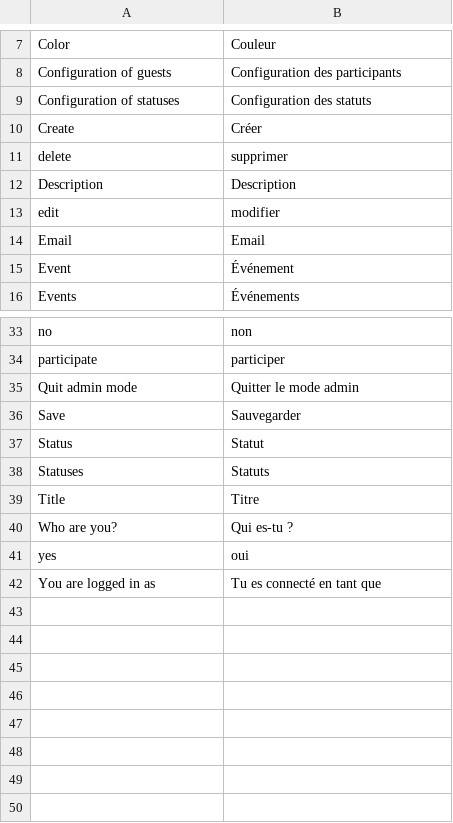
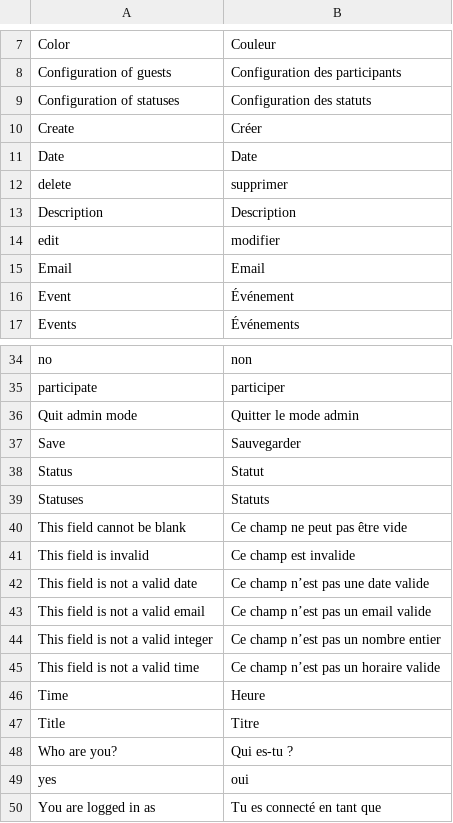
Before and after one commit to lobre/tdispo, a CSV file: translations/fr.csv, drawn as a sheet; only a part is shown, gaps mark what is left out; the diff names each change by its address in the sheet, - before the commit and + after, or states it on an @@ line.

Commit message:
Add a date to an event

```diff
--- a/translations/fr.csv
+++ b/translations/fr.csv
+row 11: Date | Date
+row 40: This field cannot be blank | Ce champ ne peut pas être vide
+row 41: This field is invalid | Ce champ est invalide
+row 42: This field is not a valid date | Ce champ n’est pas une date valide
+row 43: This field is not a valid email | Ce champ n’est pas un email valide
+row 44: This field is not a valid integer | Ce champ n’est pas un nombre entier
+row 45: This field is not a valid time | Ce champ n’est pas un horaire valide
+row 46: Time | Heure
```
Also changed, not shown: 9 other files.
